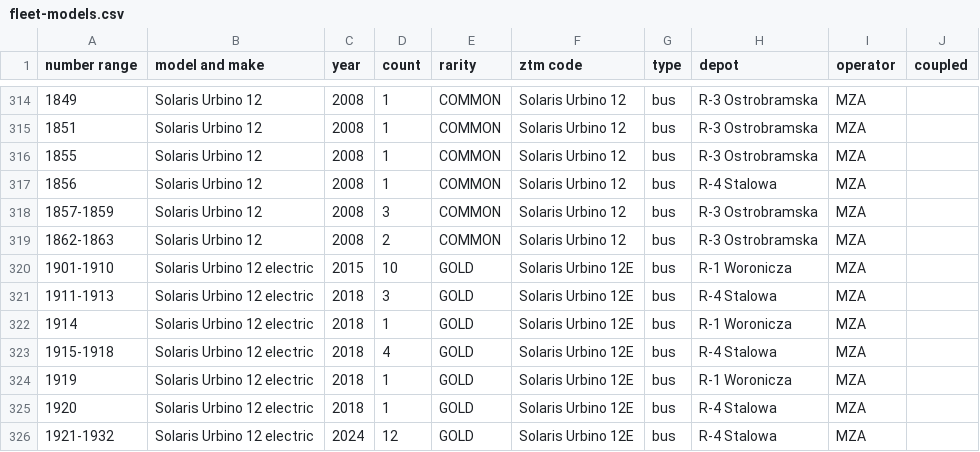
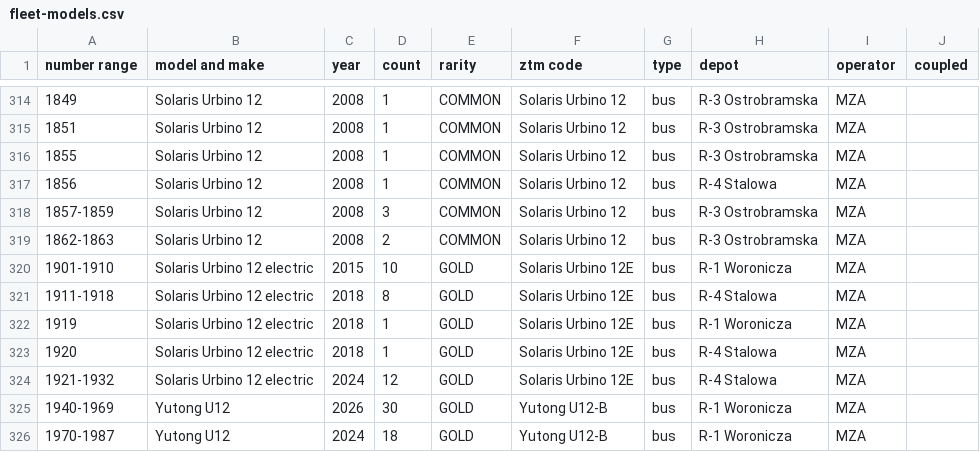
Before and after one commit to TheFilipcom4607/busdex, a CSV file: data/fleet-models.csv, drawn as a sheet; only a part is shown, gaps mark what is left out; the shorter side is filled out with more unchanged rows.

```diff
--- a/data/fleet-models.csv
+++ b/data/fleet-models.csv
@@ -320,5 +320,3 @@ number range,model and make,year,count,rarity,ztm code,type,depot,operator,coupl
 1901-1910,Solaris Urbino 12 electric,2015,10,GOLD,Solaris Urbino 12E,bus,R-1 Woronicza,MZA,
-1911-1913,Solaris Urbino 12 electric,2018,3,GOLD,Solaris Urbino 12E,bus,R-4 Stalowa,MZA,
-1914,Solaris Urbino 12 electric,2018,1,GOLD,Solaris Urbino 12E,bus,R-1 Woronicza,MZA,
-1915-1918,Solaris Urbino 12 electric,2018,4,GOLD,Solaris Urbino 12E,bus,R-4 Stalowa,MZA,
+1911-1918,Solaris Urbino 12 electric,2018,8,GOLD,Solaris Urbino 12E,bus,R-4 Stalowa,MZA,
 1919,Solaris Urbino 12 electric,2018,1,GOLD,Solaris Urbino 12E,bus,R-1 Woronicza,MZA,
```
Also changed, not shown: 2 other files.
